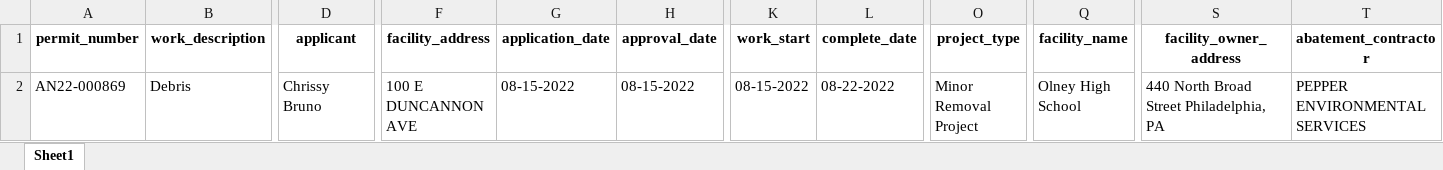
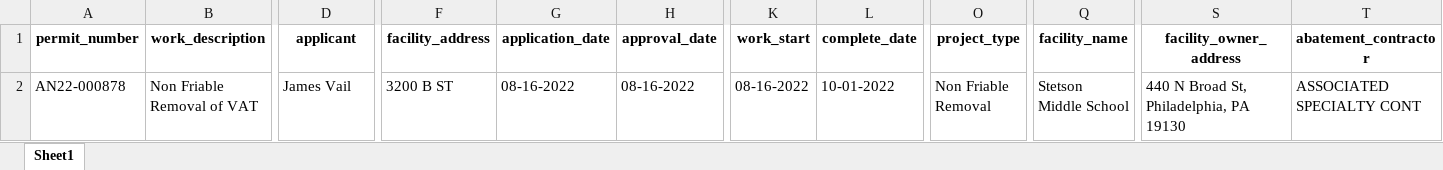
Before and after one commit to PhilaController/asbestos-dashboard-data, an Excel workbook: data/interim/new_data.xlsx, sheet Sheet1, drawn as a sheet; only a part is shown, gaps mark what is left out; values as stored, in another font and other column widths than the file's, no borders; the diff covers the shown part only; the diff names each change by its address in the sheet, - before the commit and + after, or states it on an @@ line.

```diff
--- a/data/interim/new_data.xlsx (sheet Sheet1)
+++ b/data/interim/new_data.xlsx (sheet Sheet1)
-A2 (permit_number): AN22-000869
+A2 (permit_number): AN22-000878
-B2 (work_description): Debris
+B2 (work_description): Non Friable Removal of VAT
-D2 (applicant): Chrissy Bruno
+D2 (applicant): James Vail
-F2 (facility_address): 100 E DUNCANNON AVE
+F2 (facility_address): 3200 B ST
-G2 (application_date): 08-15-2022
+G2 (application_date): 08-16-2022
-H2 (approval_date): 08-15-2022
+H2 (approval_date): 08-16-2022
-K2 (work_start): 08-15-2022
+K2 (work_start): 08-16-2022
-L2 (complete_date): 08-22-2022
+L2 (complete_date): 10-01-2022
-O2 (project_type): Minor Removal Project
+O2 (project_type): Non Friable Removal
-Q2 (facility_name): Olney High School
+Q2 (facility_name): Stetson Middle School
-S2 (facility_owner_address): 440 North Broad Street Philadelphia, PA
+S2 (facility_owner_address): 440 N Broad St, Philadelphia, PA 19130
-T2 (abatement_contractor): PEPPER ENVIRONMENTAL SERVICES
+T2 (abatement_contractor): ASSOCIATED SPECIALTY CONT
```
Also changed, not shown: 2 edited cells elsewhere in this sheet, data/interim/missing_geocoded_addresses.xlsx, 3 other files.
